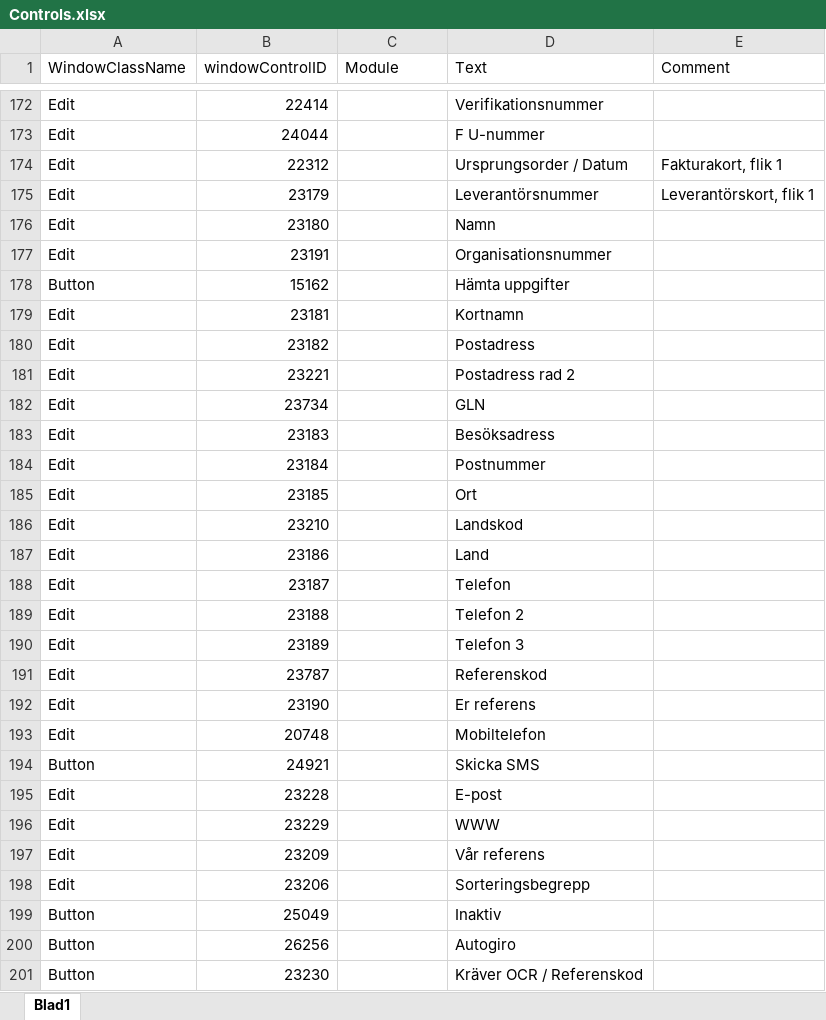
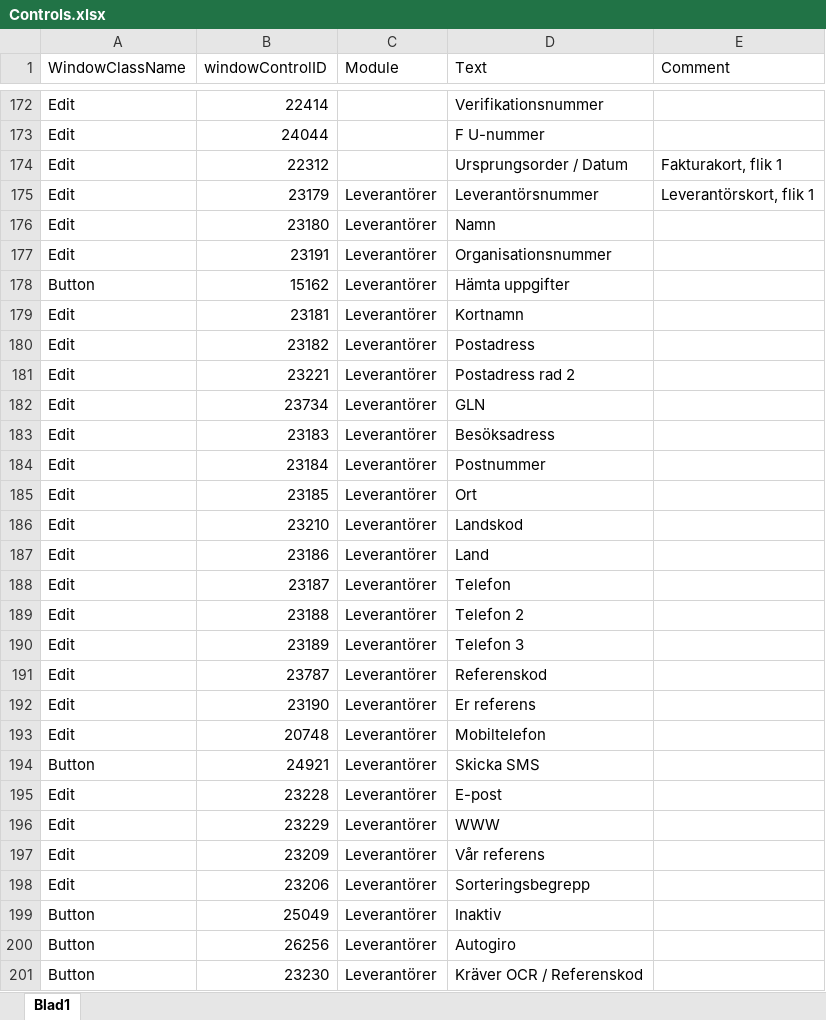
Before and after one commit to towebo/VismaAdministration-NVDAAddOn, an Excel workbook: Files/Controls.xlsx, sheet Blad1, drawn as a sheet; only a part is shown, gaps mark what is left out; values as stored, in another font and other column widths than the file's, no cell formats; the diff covers the shown part only; the diff names each change by its address in the sheet, - before the commit and + after, or states it on an @@ line.

```diff
--- a/Files/Controls.xlsx (sheet Blad1)
+++ b/Files/Controls.xlsx (sheet Blad1)
-C175:C201 (Module): (empty)
+C175:C201 (Module): Leverantörer
```
Also changed, not shown: 121 added rows and 15 edited cells elsewhere in this sheet, cell formats.
